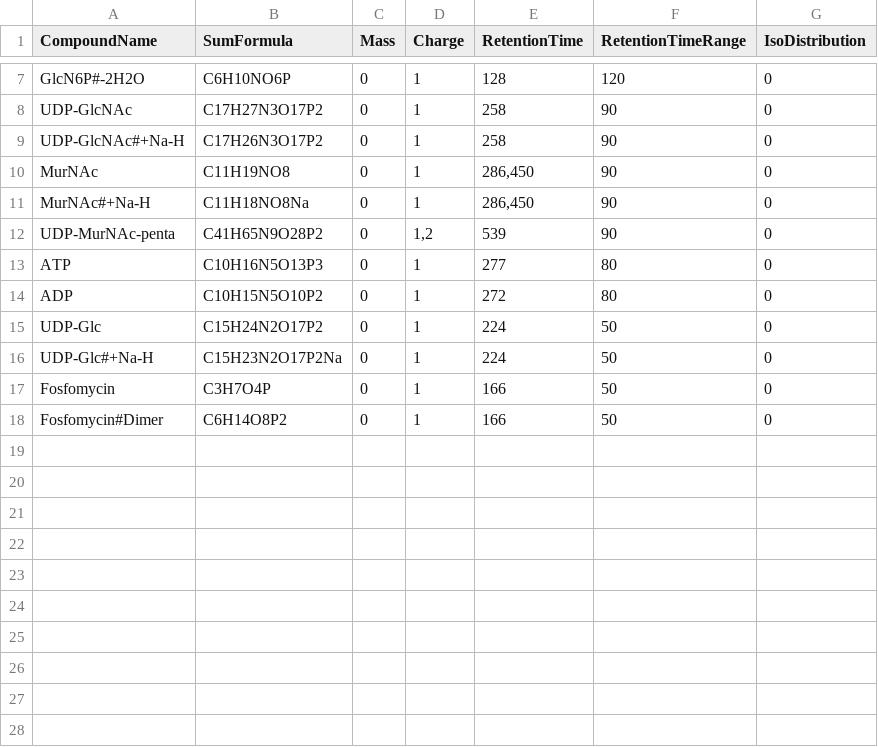
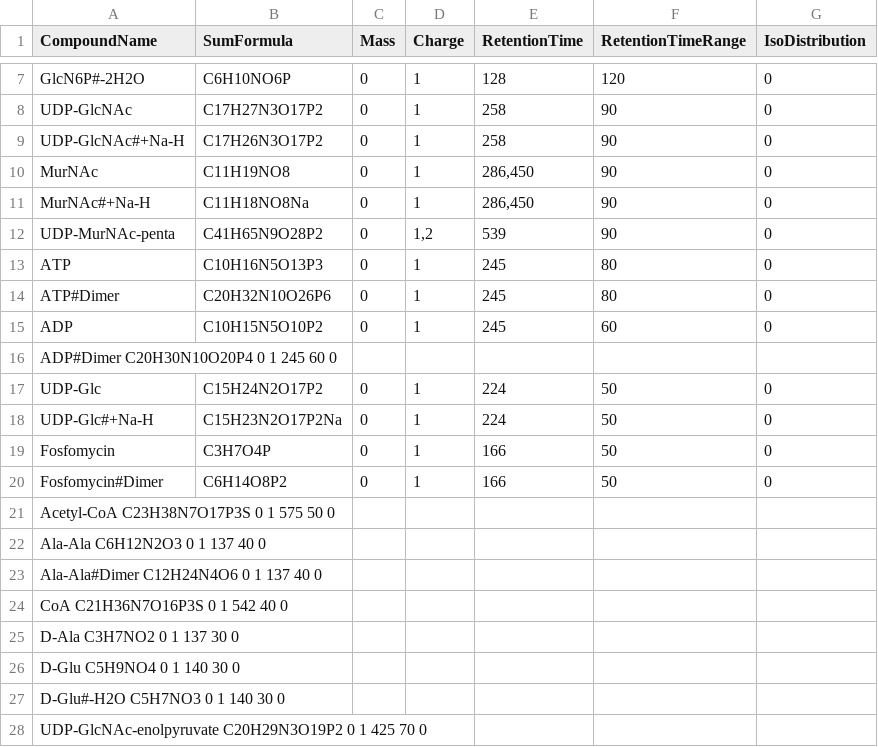
Before and after one commit to axelwalter/umetaflow-gui, a TSV file: example_data/FeatureFinderMetaboIdent/standards_pos.tsv, drawn as a sheet; only a part is shown, gaps mark what is left out.

Commit message:
add standards

```diff
--- a/example_data/FeatureFinderMetaboIdent/standards_pos.tsv
+++ b/example_data/FeatureFinderMetaboIdent/standards_pos.tsv
@@ -12,4 +12,6 @@ MurNAc#+Na-H	C11H18NO8Na	0	1	286,450	90	0
 UDP-MurNAc-penta	C41H65N9O28P2	0	1,2	539	90	0
-ATP	C10H16N5O13P3	0	1	277	80	0
-ADP	C10H15N5O10P2	0	1	272	80	0
+ATP	C10H16N5O13P3	0	1	245	80	0
+ATP#Dimer	C20H32N10O26P6	0	1	245	80	0
+ADP	C10H15N5O10P2	0	1	245	60	0
+ADP#Dimer C20H30N10O20P4  0 1 245 60  0
 UDP-Glc	C15H24N2O17P2	0	1	224	50	0
@@ -18 +20,9 @@ Fosfomycin	C3H7O4P	0	1	166	50	0
 Fosfomycin#Dimer	C6H14O8P2	0	1	166	50	0
+Acetyl-CoA  C23H38N7O17P3S  0 1 575 50  0
+Ala-Ala C6H12N2O3 0 1 137 40  0
+Ala-Ala#Dimer C12H24N4O6  0 1 137 40  0
+CoA C21H36N7O16P3S  0 1 542 40  0
+D-Ala C3H7NO2 0 1 137 30  0
+D-Glu C5H9NO4 0 1 140 30  0
+D-Glu#-H2O  C5H7NO3 0 1 140 30  0
+UDP-GlcNAc-enolpyruvate C20H29N3O19P2 0 1 425 70  0
```
